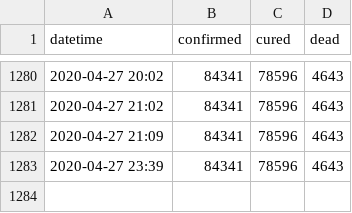
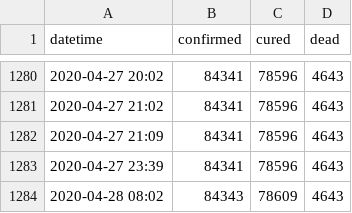
Before and after one commit to alext234/coronavirus-stats, a CSV file: data/china-summary-cases.csv, drawn as a sheet; only a part is shown, gaps mark what is left out; the diff names each change by its address in the sheet, - before the commit and + after, or states it on an @@ line.

```diff
--- a/data/china-summary-cases.csv
+++ b/data/china-summary-cases.csv
+row 1284: 2020-04-28 08:02 | 84343 | 78609 | 4643
```
Also changed, not shown: data/who-global-cases.csv, 10 other files.
